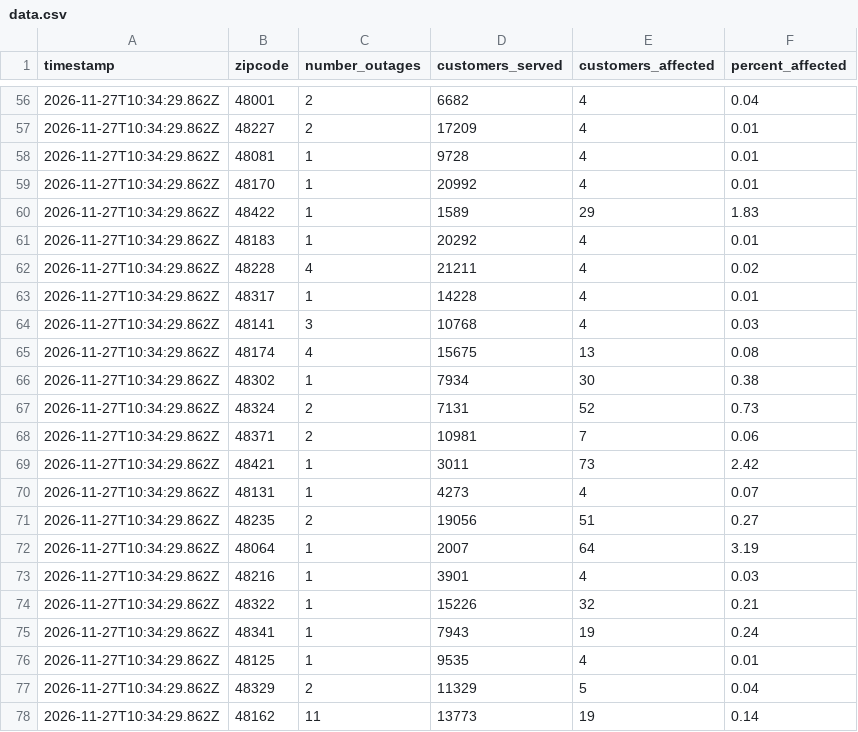
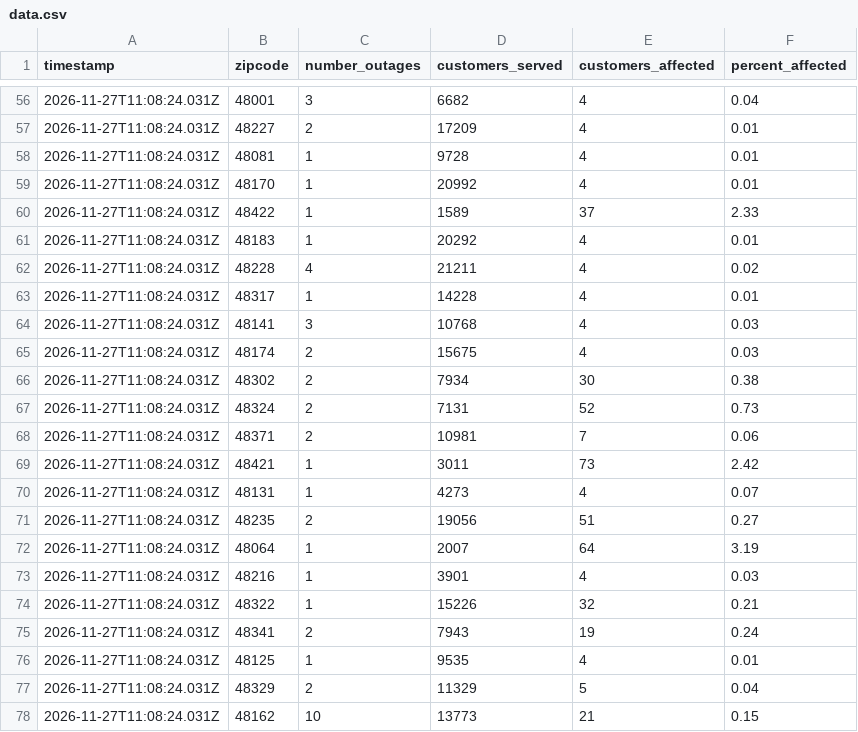
Before and after one commit to dschlaud/dte-outage-tracker, a CSV file: data.csv, drawn as a sheet; only a part is shown, gaps mark what is left out; the diff covers the shown part only.

```diff
--- a/data.csv
+++ b/data.csv
@@ -56,23 +56,23 @@ timestamp,zipcode,number_outages,customers_served,customers_affected,percent_aff
-2026-11-27T10:34:29.862Z,48001,2,6682,4,0.04
-2026-11-27T10:34:29.862Z,48227,2,17209,4,0.01
-2026-11-27T10:34:29.862Z,48081,1,9728,4,0.01
-2026-11-27T10:34:29.862Z,48170,1,20992,4,0.01
-2026-11-27T10:34:29.862Z,48422,1,1589,29,1.83
-2026-11-27T10:34:29.862Z,48183,1,20292,4,0.01
-2026-11-27T10:34:29.862Z,48228,4,21211,4,0.02
-2026-11-27T10:34:29.862Z,48317,1,14228,4,0.01
-2026-11-27T10:34:29.862Z,48141,3,10768,4,0.03
-2026-11-27T10:34:29.862Z,48174,4,15675,13,0.08
-2026-11-27T10:34:29.862Z,48302,1,7934,30,0.38
-2026-11-27T10:34:29.862Z,48324,2,7131,52,0.73
-2026-11-27T10:34:29.862Z,48371,2,10981,7,0.06
-2026-11-27T10:34:29.862Z,48421,1,3011,73,2.42
-2026-11-27T10:34:29.862Z,48131,1,4273,4,0.07
-2026-11-27T10:34:29.862Z,48235,2,19056,51,0.27
-2026-11-27T10:34:29.862Z,48064,1,2007,64,3.19
-2026-11-27T10:34:29.862Z,48216,1,3901,4,0.03
-2026-11-27T10:34:29.862Z,48322,1,15226,32,0.21
-2026-11-27T10:34:29.862Z,48341,1,7943,19,0.24
-2026-11-27T10:34:29.862Z,48125,1,9535,4,0.01
-2026-11-27T10:34:29.862Z,48329,2,11329,5,0.04
-2026-11-27T10:34:29.862Z,48162,11,13773,19,0.14
+2026-11-27T11:08:24.031Z,48001,3,6682,4,0.04
+2026-11-27T11:08:24.031Z,48227,2,17209,4,0.01
+2026-11-27T11:08:24.031Z,48081,1,9728,4,0.01
+2026-11-27T11:08:24.031Z,48170,1,20992,4,0.01
+2026-11-27T11:08:24.031Z,48422,1,1589,37,2.33
+2026-11-27T11:08:24.031Z,48183,1,20292,4,0.01
+2026-11-27T11:08:24.031Z,48228,4,21211,4,0.02
+2026-11-27T11:08:24.031Z,48317,1,14228,4,0.01
+2026-11-27T11:08:24.031Z,48141,3,10768,4,0.03
+2026-11-27T11:08:24.031Z,48174,2,15675,4,0.03
+2026-11-27T11:08:24.031Z,48302,2,7934,30,0.38
+2026-11-27T11:08:24.031Z,48324,2,7131,52,0.73
+2026-11-27T11:08:24.031Z,48371,2,10981,7,0.06
+2026-11-27T11:08:24.031Z,48421,1,3011,73,2.42
+2026-11-27T11:08:24.031Z,48131,1,4273,4,0.07
+2026-11-27T11:08:24.031Z,48235,2,19056,51,0.27
+2026-11-27T11:08:24.031Z,48064,1,2007,64,3.19
+2026-11-27T11:08:24.031Z,48216,1,3901,4,0.03
+2026-11-27T11:08:24.031Z,48322,1,15226,32,0.21
+2026-11-27T11:08:24.031Z,48341,2,7943,19,0.24
+2026-11-27T11:08:24.031Z,48125,1,9535,4,0.01
+2026-11-27T11:08:24.031Z,48329,2,11329,5,0.04
+2026-11-27T11:08:24.031Z,48162,10,13773,21,0.15
```
Also changed, not shown: 79 edited cells elsewhere in this file, 2 other files.
